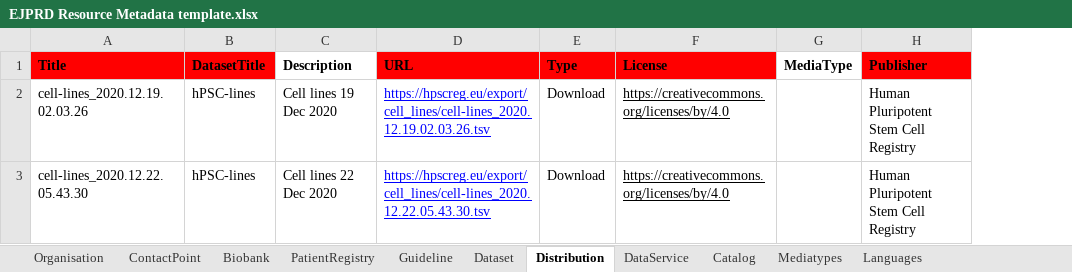
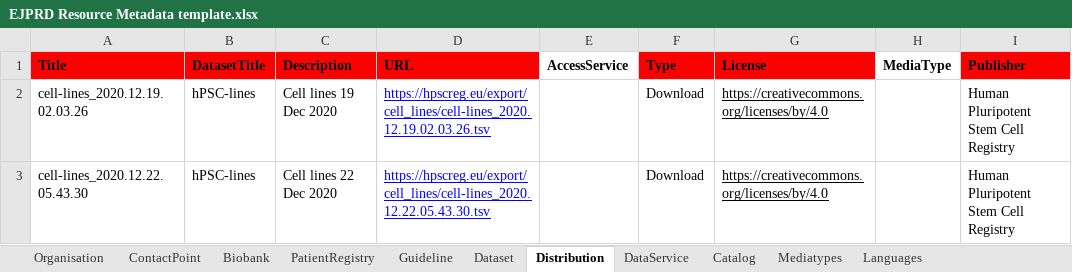
Before and after one commit to ejp-rd-vp/resource-metadata-schema, an Excel workbook: template/EJPRD Resource Metadata template.xlsx, sheet Distribution, drawn as a sheet; only a part is shown; values as stored, in another font and other column widths than the file's, no borders; charts and pictures not drawn; the diff names each change by its address in the sheet, - before the commit and + after, or states it on an @@ line.

```diff
--- a/template/EJPRD Resource Metadata template.xlsx (sheet Distribution)
+++ b/template/EJPRD Resource Metadata template.xlsx (sheet Distribution)
+column E (AccessService), empty
-C1 fill: none
+C1 fill: #FF0000
```
Also changed, not shown: sheet DataService, sheet Catalog, sheet Dataset, sheet Guideline, sheet Biobank, sheet PatientRegistry, 8 other files.
